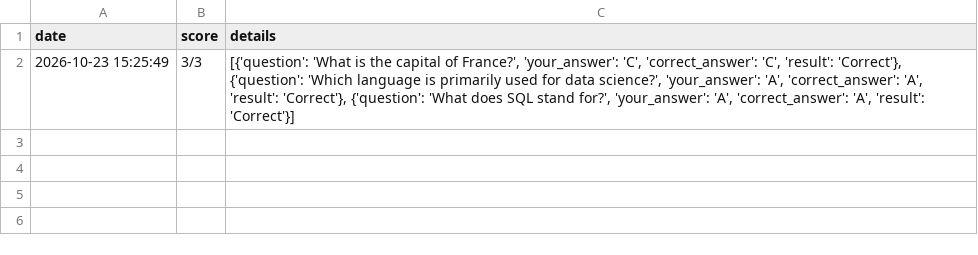
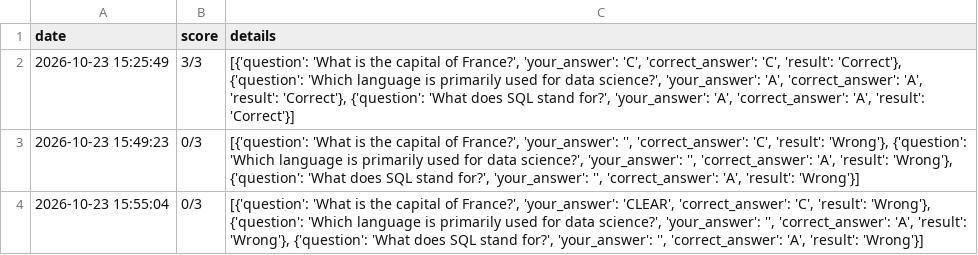
Before and after one commit to Eli-64-3/coding-with-eli, a CSV file: quiz_history.csv, drawn as a sheet; the diff names each change by its address in the sheet, - before the commit and + after, or states it on an @@ line.

Commit message:
python project

```diff
--- a/quiz_history.csv
+++ b/quiz_history.csv
+row 3: 2026-10-23 15:49:23 | 0/3 | [{'question': 'What is the capital of France?', 'your_answer': '', 'correct_answer': 'C', 'result': 'Wrong'}, {'question': 'Which language is primarily used for data science?', 'your_answer': '', 'correct_answer': 'A', 'result': 'Wrong'}, {'question': 'What does SQL stand for?', 'your_answer': '', 'correct_answer': 'A', 'result': 'Wrong'}]
+row 4: 2026-10-23 15:55:04 | 0/3 | [{'question': 'What is the capital of France?', 'your_answer': 'CLEAR', 'correct_answer': 'C', 'result': 'Wrong'}, {'question': 'Which language is primarily used for data science?', 'your_answer': '', 'correct_answer': 'A', 'result': 'Wrong'}, {'question': 'What does SQL stand for?', 'your_answer': '', 'correct_answer': 'A', 'result': 'Wrong'}]
```
